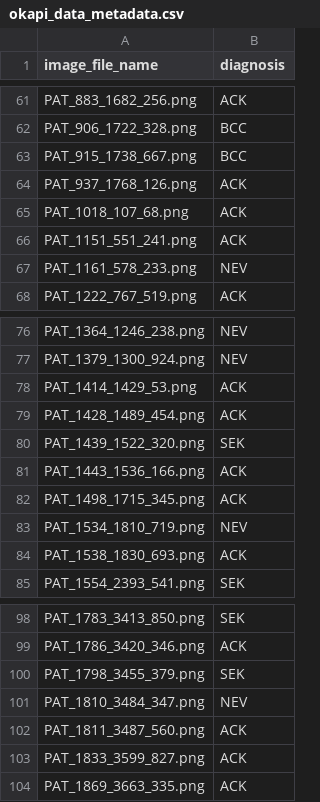
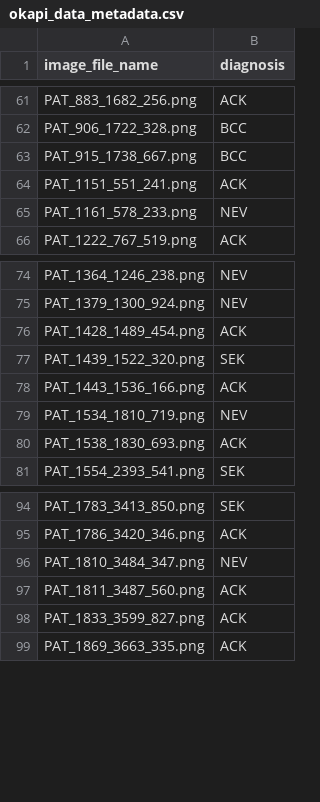
Before and after one commit to ThomasBroholtKnudsen/ProjectsinDataScience2024, a CSV file: data/okapi_data_metadata.csv, drawn as a sheet; only a part is shown, gaps mark what is left out.

Commit message:
Update okapi_data_metadata.csv
Deleted rows corresponding to dropped images

```diff
--- a/data/okapi_data_metadata.csv
+++ b/data/okapi_data_metadata.csv
@@ -63,4 +63,2 @@ PAT_906_1722_328.png,BCC
 PAT_915_1738_667.png,BCC
-PAT_937_1768_126.png,ACK
-PAT_1018_107_68.png,ACK
 PAT_1151_551_241.png,ACK
@@ -77,3 +75,2 @@ PAT_1364_1246_238.png,NEV
 PAT_1379_1300_924.png,NEV
-PAT_1414_1429_53.png,ACK
 PAT_1428_1489_454.png,ACK
@@ -81,3 +78,2 @@ PAT_1439_1522_320.png,SEK
 PAT_1443_1536_166.png,ACK
-PAT_1498_1715_345.png,ACK
 PAT_1534_1810_719.png,NEV
@@ -99,3 +95,2 @@ PAT_1783_3413_850.png,SEK
 PAT_1786_3420_346.png,ACK
-PAT_1798_3455_379.png,SEK
 PAT_1810_3484_347.png,NEV
```
